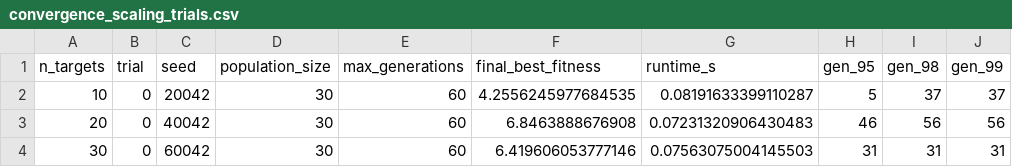
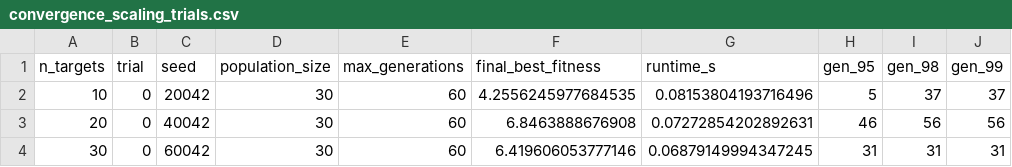
Before and after one commit to malihashar/wildfire-drone, a CSV file: results/csv/convergence_scaling_trials.csv, drawn as a sheet.

```diff
--- a/results/csv/convergence_scaling_trials.csv
+++ b/results/csv/convergence_scaling_trials.csv
@@ -1,4 +1,4 @@
 n_targets,trial,seed,population_size,max_generations,final_best_fitness,runtime_s,gen_95,gen_98,gen_99
-10,0,20042,30,60,4.2556245977684535,0.08191633399110287,5,37,37
-20,0,40042,30,60,6.8463888676908,0.07231320906430483,46,56,56
-30,0,60042,30,60,6.419606053777146,0.07563075004145503,31,31,31
+10,0,20042,30,60,4.2556245977684535,0.08153804193716496,5,37,37
+20,0,40042,30,60,6.8463888676908,0.07272854202892631,46,56,56
+30,0,60042,30,60,6.419606053777146,0.06879149994347245,31,31,31
```
Also changed, not shown: results/csv/mission_path_summary.csv, results/csv/population_size_summary.csv, 39 other files.
